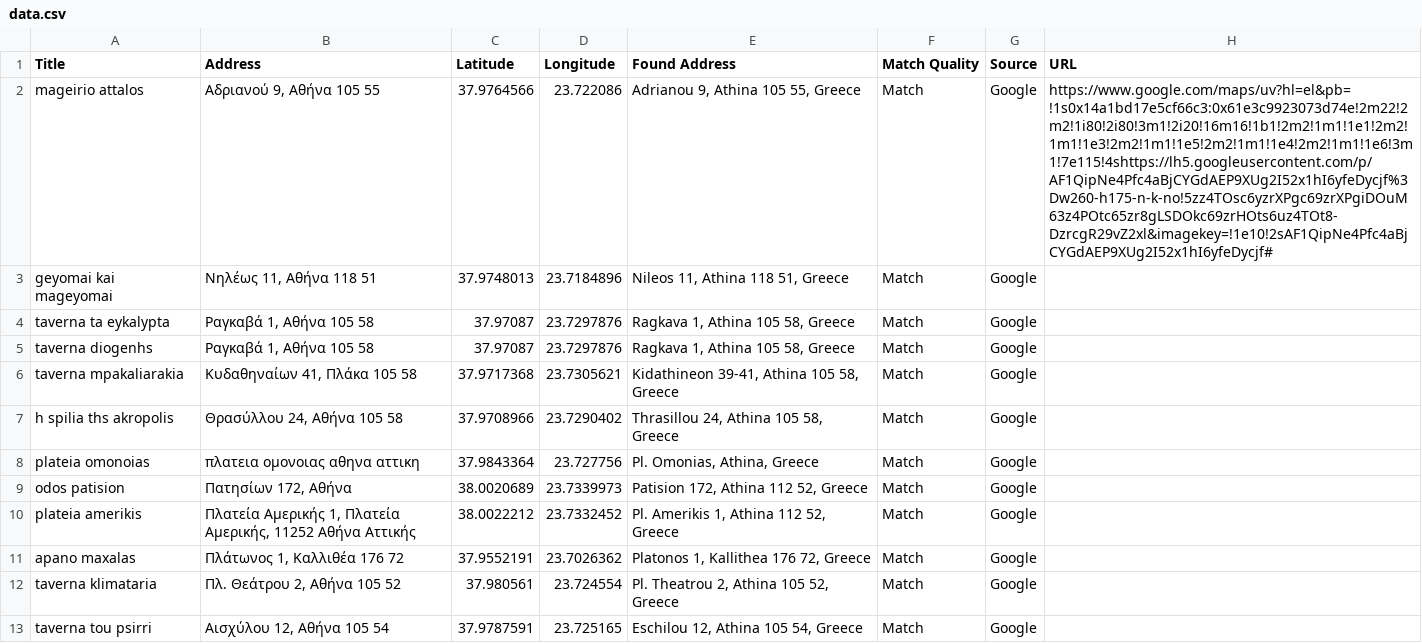
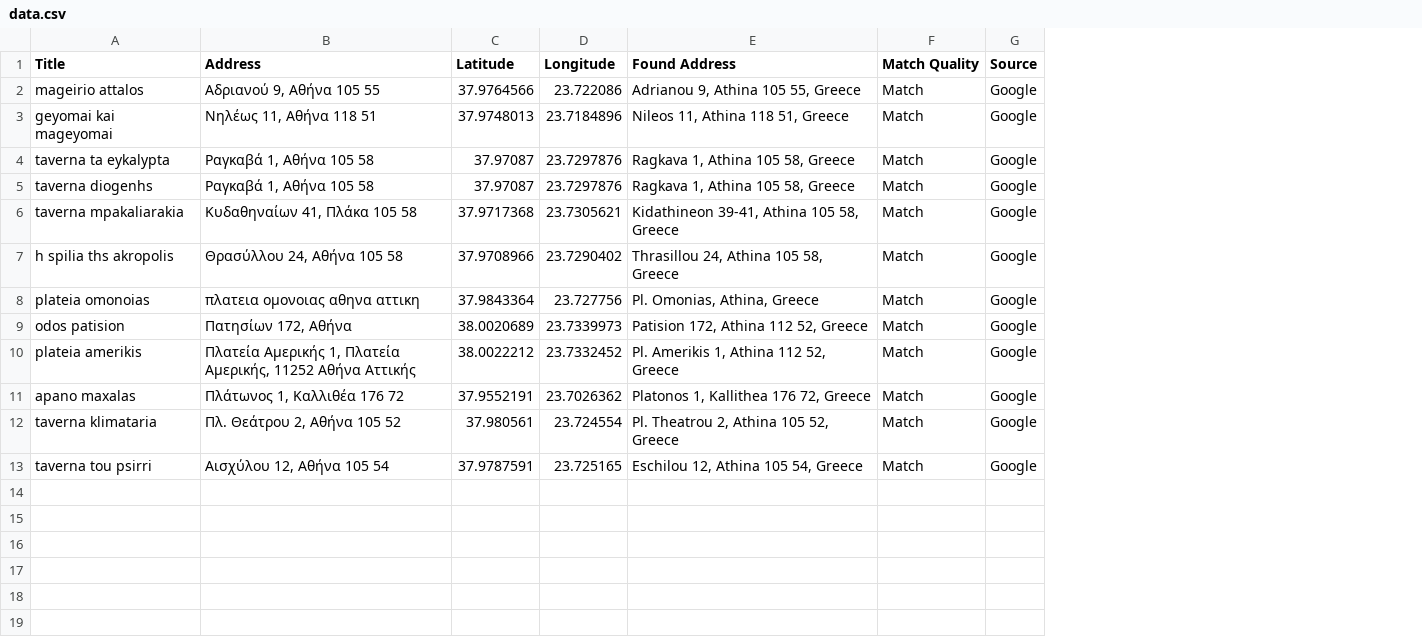
Before and after one commit to mitsbatis/leaflet-map-simple, a CSV file: data.csv, drawn as a sheet; the diff names each change by its address in the sheet, - before the commit and + after, or states it on an @@ line.

Commit message:
Update data.csv

```diff
--- a/data.csv
+++ b/data.csv
-column H (URL), row 2: https://www.google.com/maps/uv?hl=el&pb=!1s0x14a1bd17e5cf66c3:0x61e3c9923073d74e!2m22!2m2!1i80!2i80!3m1!2i20!16m16!1b1!2m2!1m1!1e1!2m2!1m1!1e3!2m2!1m1!1e5!2m2!1m1!1e4!2m2!1m1!1e6!3m1!7e115!4shttps://lh5.googleusercontent.com/p/AF1QipNe4Pfc4aBjCYGdAEP9XUg2I52x1hI6yfeDycjf%3Dw260-h175-n-k-no!5zz4TOsc6yzrXPgc69zrXPgiDOuM63z4POtc65zr8gLSDOkc69zrHOts6uz4TOt8-DzrcgR29vZ2xl&imagekey=!1e10!2sAF1QipNe4Pfc4aBjCYGdAEP9XUg2I52x1hI6yfeDycjf#
```
